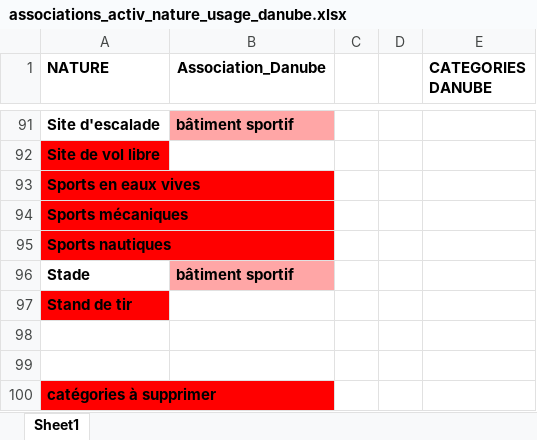
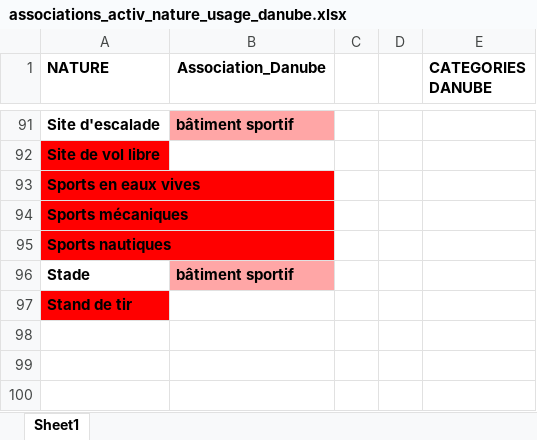
Before and after one commit to DanubeDatabase/Danube_Tool, an Excel workbook: DANUBE_preprocessing_tools/category_mapping/map_reference/associations_activ_nature_usage_danube.xlsx, sheet Sheet1, drawn as a sheet; only a part is shown, gaps mark what is left out; values as stored, in another font and other column widths than the file's, no borders; the diff names each change by its address in the sheet, - before the commit and + after, or states it on an @@ line.

Commit message:
Update association files

```diff
--- a/DANUBE_preprocessing_tools/category_mapping/map_reference/associations_activ_nature_usage_danube.xlsx (sheet Sheet1)
+++ b/DANUBE_preprocessing_tools/category_mapping/map_reference/associations_activ_nature_usage_danube.xlsx (sheet Sheet1)
-row 98: (empty)
-row 99: (empty)
-row 100: catégories à supprimer
```
Also changed, not shown: 2 other files.
